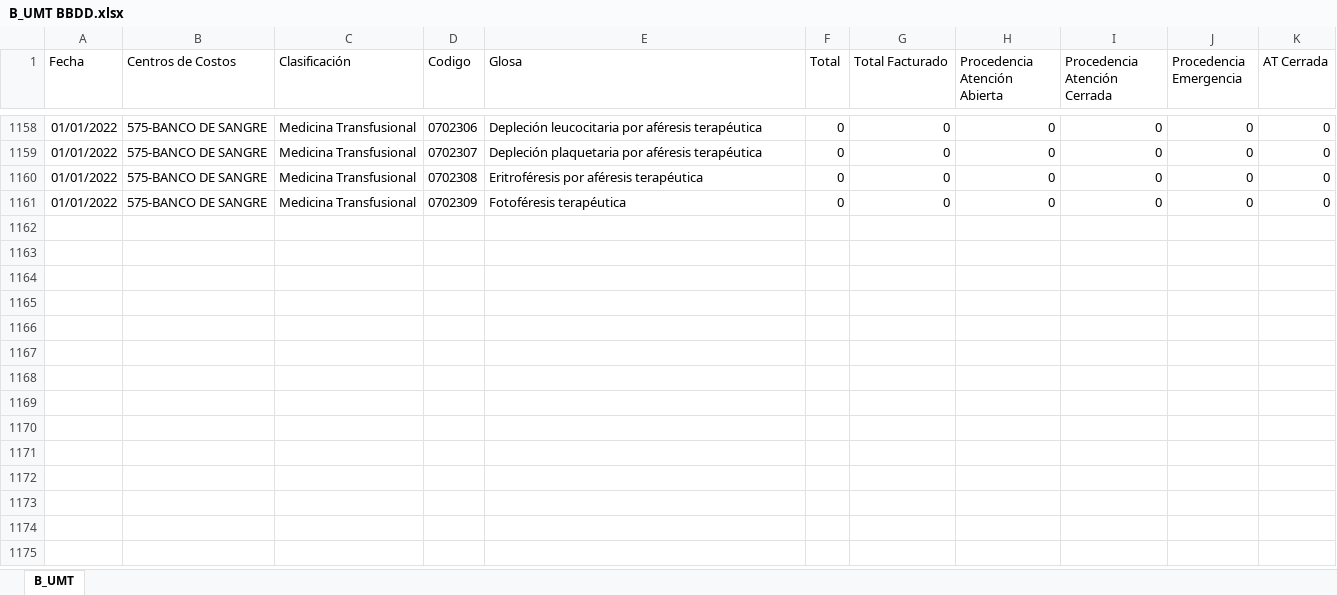
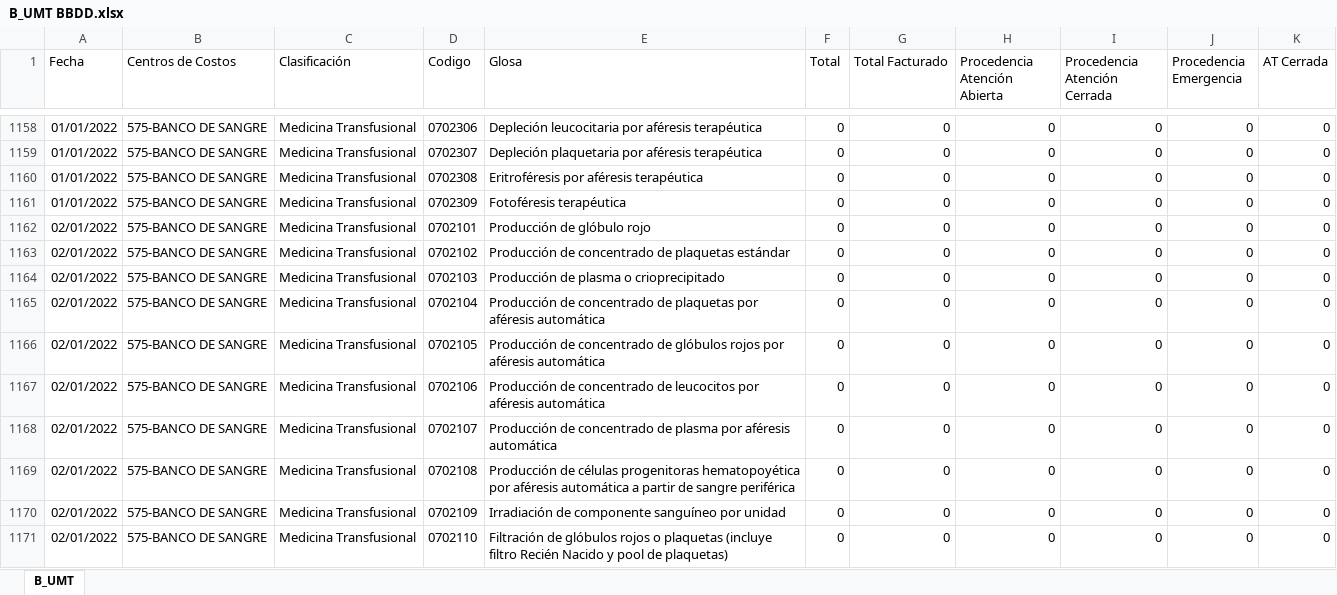
Before and after one commit to alevllgs/Ciencia_de_Datos_Salud, an Excel workbook: BBDD/B_UMT BBDD.xlsx, sheet B_UMT, drawn as a sheet; only a part is shown, gaps mark what is left out; values as stored, in another font and other column widths than the file's, no borders; the diff covers the shown part only; the diff names each change by its address in the sheet, - before the commit and + after, or states it on an @@ line.

```diff
--- a/BBDD/B_UMT BBDD.xlsx (sheet B_UMT)
+++ b/BBDD/B_UMT BBDD.xlsx (sheet B_UMT)
+row 1162: 02/01/2022 | 575-BANCO DE SANGRE | Medicina Transfusional | 0702101 | Producción de glóbulo rojo | 0 | 0 | 0 | 0 | 0 | 0
+row 1163: 02/01/2022 | 575-BANCO DE SANGRE | Medicina Transfusional | 0702102 | Producción de concentrado de plaquetas estándar | 0 | 0 | 0 | 0 | 0 | 0
+row 1164: 02/01/2022 | 575-BANCO DE SANGRE | Medicina Transfusional | 0702103 | Producción de plasma o crioprecipitado | 0 | 0 | 0 | 0 | 0 | 0
+row 1165: 02/01/2022 | 575-BANCO DE SANGRE | Medicina Transfusional | 0702104 | Producción de concentrado de plaquetas por aféresis automática | 0 | 0 | 0 | 0 | 0 | 0
+row 1166: 02/01/2022 | 575-BANCO DE SANGRE | Medicina Transfusional | 0702105 | Producción de concentrado de glóbulos rojos por aféresis automática | 0 | 0 | 0 | 0 | 0 | 0
+row 1167: 02/01/2022 | 575-BANCO DE SANGRE | Medicina Transfusional | 0702106 | Producción de concentrado de leucocitos por aféresis automática | 0 | 0 | 0 | 0 | 0 | 0
+row 1168: 02/01/2022 | 575-BANCO DE SANGRE | Medicina Transfusional | 0702107 | Producción de concentrado de plasma por aféresis automática | 0 | 0 | 0 | 0 | 0 | 0
+row 1169: 02/01/2022 | 575-BANCO DE SANGRE | Medicina Transfusional | 0702108 | Producción de células progenitoras hematopoyética por aféresis automática a partir de sangre periférica | 0 | 0 | 0 | 0 | 0 | 0
+row 1170: 02/01/2022 | 575-BANCO DE SANGRE | Medicina Transfusional | 0702109 | Irradiación de componente sanguíneo por unidad | 0 | 0 | 0 | 0 | 0 | 0
+row 1171: 02/01/2022 | 575-BANCO DE SANGRE | Medicina Transfusional | 0702110 | Filtración de glóbulos rojos o plaquetas (incluye filtro Recién Nacido y pool de plaquetas) | 0 | 0 | 0 | 0 | 0 | 0
```
Also changed, not shown: 158 added rows elsewhere in this sheet, BBDD/B171_Qf BBDD.xlsx, BBDD/B172_Qf BBDD.xlsx, 9 other files.
